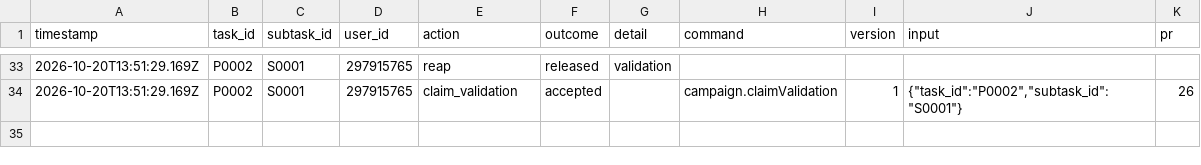
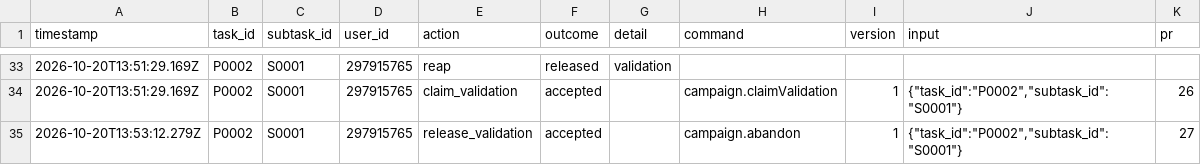
Before and after one commit to ohwjd/test-20261013, a CSV file: tracking/history.csv, drawn as a sheet; only a part is shown, gaps mark what is left out; the diff names each change by its address in the sheet, - before the commit and + after, or states it on an @@ line.

```diff
--- a/tracking/history.csv
+++ b/tracking/history.csv
+row 35: 2026-10-20T13:53:12.279Z | P0002 | S0001 | 297915765 | release_validation | accepted |  | campaign.abandon | 1 | {"task_id":"P0002","subtask_id":"S0001"} | 27
```
Also changed, not shown: 1 other file.
